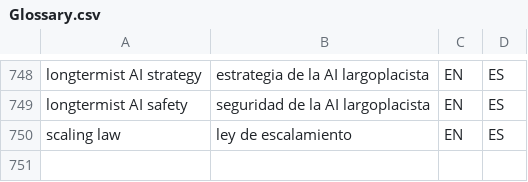
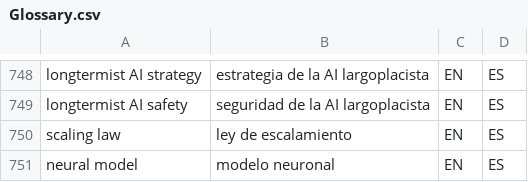
Before and after one commit to tlon-team/babel-refs, a CSV file: etc/Glossary.csv, drawn as a sheet; only a part is shown, gaps mark what is left out.

Commit message:
Glossary: add "neural model"

```diff
--- a/etc/Glossary.csv
+++ b/etc/Glossary.csv
@@ -750 +750,2 @@
 "scaling law","ley de escalamiento","EN","ES"
+"neural model","modelo neuronal","EN","ES"
```
